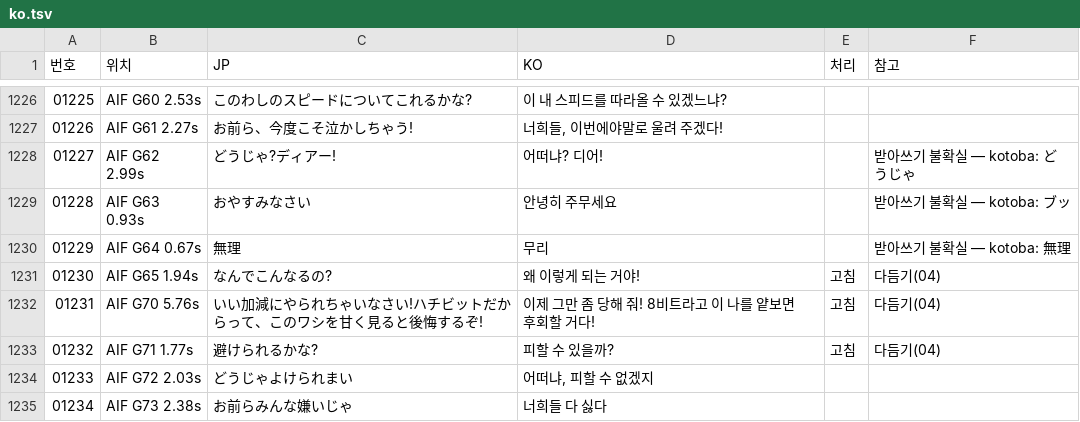
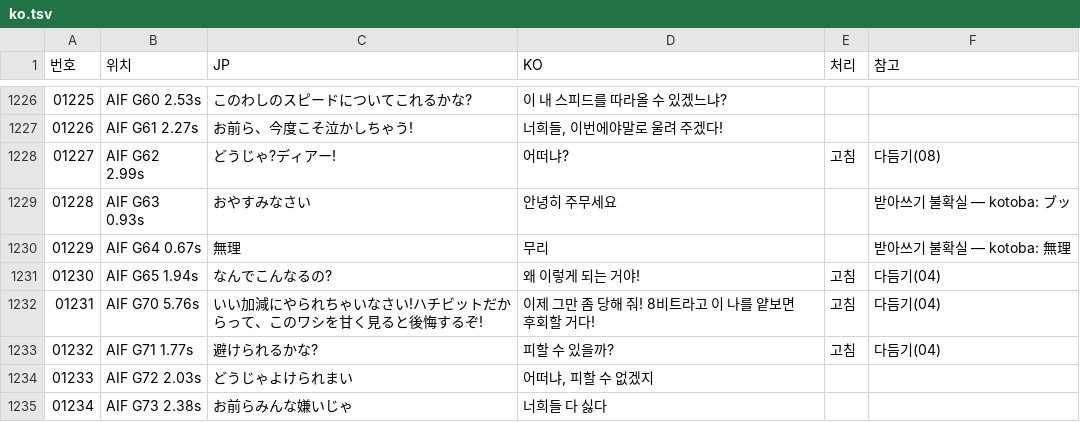
Before and after one commit to hospi0/gametengoku-kr-patch, a TSV file: work/voice/ko.tsv, drawn as a sheet; only a part is shown, gaps mark what is left out.

```diff
--- a/work/voice/ko.tsv
+++ b/work/voice/ko.tsv
@@ -1227,3 +1227,3 @@
 01226	AIF G61 2.27s	お前ら、今度こそ泣かしちゃう!	너희들, 이번에야말로 울려 주겠다!		
-01227	AIF G62 2.99s	どうじゃ?ディアー!	어떠냐? 디어!		받아쓰기 불확실 — kotoba: どうじゃ
+01227	AIF G62 2.99s	どうじゃ?ディアー!	어떠냐?	고침	다듬기(08)
 01228	AIF G63 0.93s	おやすみなさい	안녕히 주무세요		받아쓰기 불확실 — kotoba: ブッ
```
Also changed, not shown: work/voice/sub_all.tsv, 5 other files.
